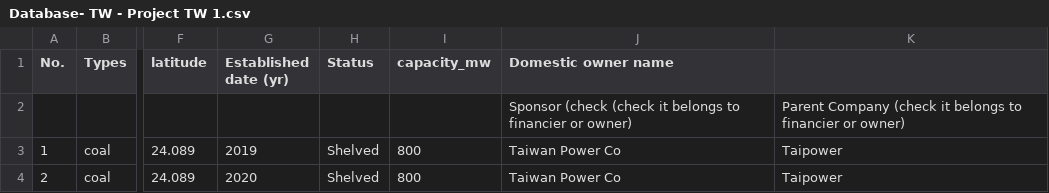
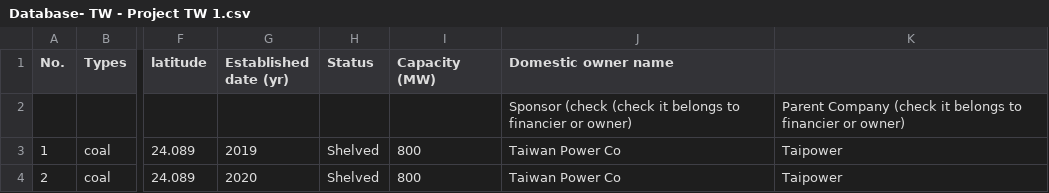
Before and after one commit to chihsuan/vp-350org, a CSV file: data/Database- TW - Project TW 1.csv, drawn as a sheet; only a part is shown, gaps mark what is left out; the diff names each change by its address in the sheet, - before the commit and + after, or states it on an @@ line.

```diff
--- a/data/Database- TW - Project TW 1.csv
+++ b/data/Database- TW - Project TW 1.csv
-I1: capacity_mw
+I1: Capacity (MW)
```
Also changed, not shown: data/Database- IN - Project IN 1.csv, data/Database- JP - Project JP 1.csv, 54 other files.
